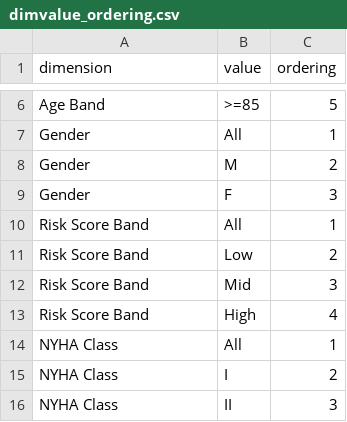
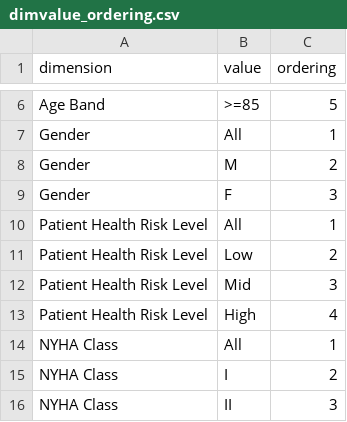
Before and after one commit to OHL-tmp/VBP-report-demo, a CSV file: data/dimvalue_ordering.csv, drawn as a sheet; only a part is shown, gaps mark what is left out.

```diff
--- a/data/dimvalue_ordering.csv
+++ b/data/dimvalue_ordering.csv
@@ -9,6 +9,6 @@ Gender,M,2
 Gender,F,3
-Risk Score Band,All,1
-Risk Score Band,Low,2
-Risk Score Band,Mid,3
-Risk Score Band,High,4
+Patient Health Risk Level,All,1
+Patient Health Risk Level,Low,2
+Patient Health Risk Level,Mid,3
+Patient Health Risk Level,High,4
 NYHA Class,All,1
```
Also changed, not shown: data/Drilldown All Drivers.csv, data/measure_performance.csv, 26 other files.
